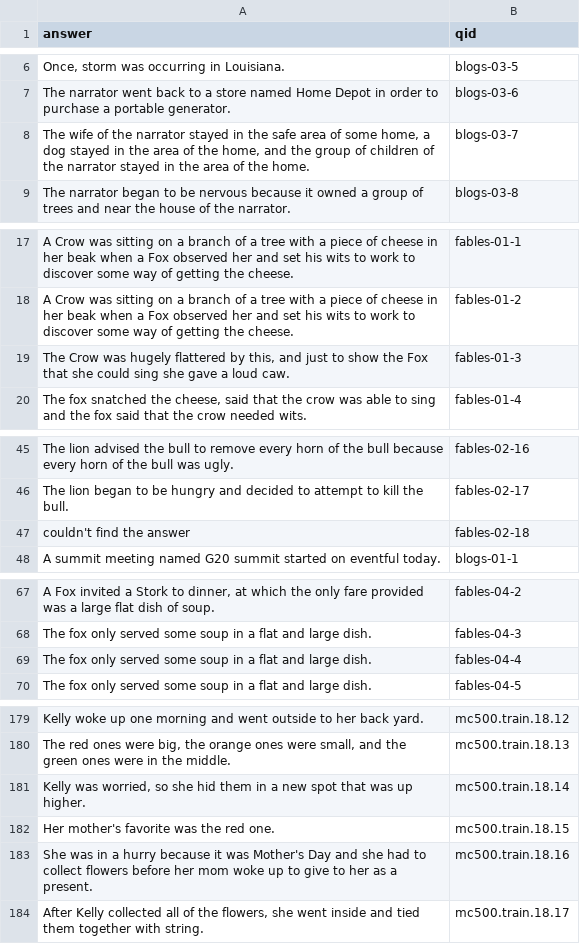
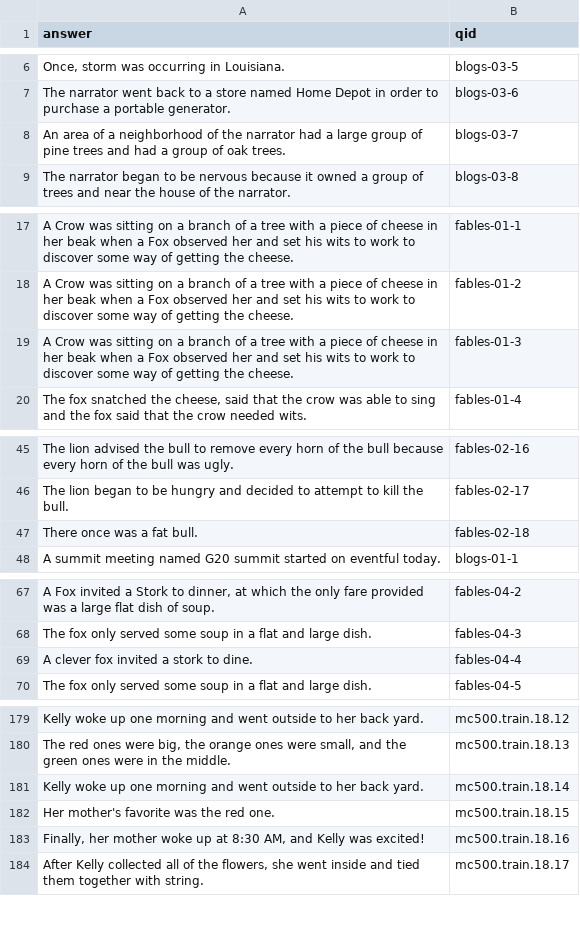
Before and after one commit to jinruiyang/QA-project, a TSV file: hw7/hw7-responses.tsv, drawn as a sheet; only a part is shown, gaps mark what is left out; the diff covers the shown part only.

Commit message:
write a new run_score function that can show the result of questions with selected startwords. Get all the correct sentences for 'why' questions.

```diff
--- a/hw7/hw7-responses.tsv
+++ b/hw7/hw7-responses.tsv
@@ -7,3 +7,3 @@ Once, storm was occurring in Louisiana.	blogs-03-5
 The narrator went back to a store named Home Depot in order to purchase a portable generator.	blogs-03-6
-The wife of the narrator stayed in the safe area of some home, a dog stayed in the area of the home, and the group of children of the narrator stayed in the area of the home.	blogs-03-7
+An area of a neighborhood of the narrator had a large group of pine trees and had a group of oak trees.	blogs-03-7
 The narrator began to be nervous because it owned a group of trees and near the house of the narrator.	blogs-03-8
@@ -18,3 +18,3 @@ A Crow was sitting on a branch of a tree with a piece of cheese in her beak when
 A Crow was sitting on a branch of a tree with a piece of cheese in her beak when a Fox observed her and set his wits to work to discover some way of getting the cheese.	fables-01-2
-The Crow was hugely flattered by this, and just to show the Fox that she could sing she gave a loud caw.	fables-01-3
+A Crow was sitting on a branch of a tree with a piece of cheese in her beak when a Fox observed her and set his wits to work to discover some way of getting the cheese.	fables-01-3
 The fox snatched the cheese, said that the crow was able to sing and the fox said that the crow needed wits.	fables-01-4
@@ -46,3 +46,3 @@ The lion advised the bull to remove every horn of the bull because every horn of
 The lion began to be hungry and decided to attempt to kill the bull.	fables-02-17
-couldn't find the answer	fables-02-18
+There once was a fat bull.	fables-02-18
 A summit meeting named G20 summit started on eventful today.	blogs-01-1
@@ -68,3 +68,3 @@ A Fox invited a Stork to dinner, at which the only fare provided was a large fla
 The fox only served some soup in a flat and large dish.	fables-04-3
-The fox only served some soup in a flat and large dish.	fables-04-4
+A clever fox invited a stork to dine.	fables-04-4
 The fox only served some soup in a flat and large dish.	fables-04-5
@@ -181,5 +181,5 @@ Kelly woke up one morning and went outside to her back yard.	mc500.train.18.12
 The red ones were big, the orange ones were small, and the green ones were in the middle.	mc500.train.18.13
-Kelly was worried, so she hid them in a new spot that was up higher.	mc500.train.18.14
+Kelly woke up one morning and went outside to her back yard.	mc500.train.18.14
 Her mother's favorite was the red one.	mc500.train.18.15
-She was in a hurry because it was Mother's Day and she had to collect flowers before her mom woke up to give to her as a present.	mc500.train.18.16
+Finally, her mother woke up at 8:30 AM, and Kelly was excited!	mc500.train.18.16
 After Kelly collected all of the flowers, she went inside and tied them together with string.	mc500.train.18.17
```
Also changed, not shown: 14 edited cells elsewhere in this file, 8 other files.
